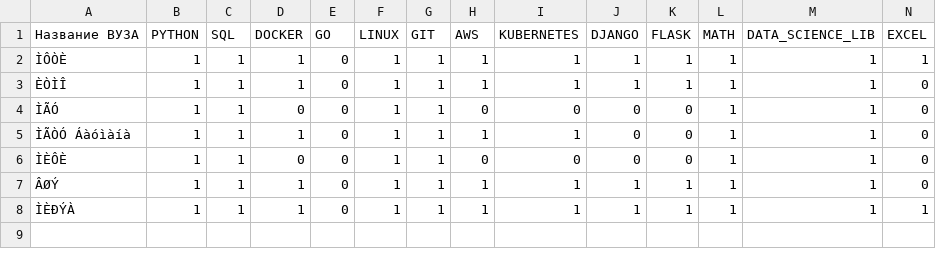
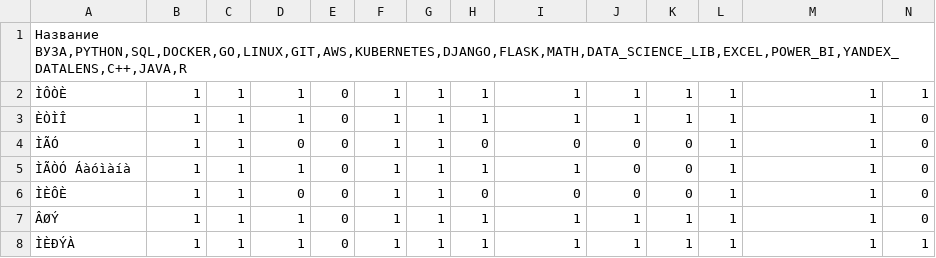
Before and after one commit to deadlyeyes322/practice_mirea, a CSV file: analyst_data_analys/students_analys.csv, drawn as a sheet; only a part is shown; removed rows and columns are numbered as before the commit, all else as after; rows hold the shown columns only; the diff names each change by its address in the sheet, - before the commit and + after, or states it on an @@ line.

Commit message:
Update students_analys.csv

```diff
--- a/analyst_data_analys/students_analys.csv
+++ b/analyst_data_analys/students_analys.csv
-row 1: Название ВУЗА | PYTHON | SQL | DOCKER | GO | LINUX | GIT | AWS | KUBERNETES | DJANGO | FLASK | MATH | DATA_SCIENCE_LIB | EXCEL
+row 1: Название ВУЗА,PYTHON,SQL,DOCKER,GO,LINUX,GIT,AWS,KUBERNETES,DJANGO,FLASK,MATH,DATA_SCIENCE_LIB,EXCEL,POWER_BI,YANDEX_DATALENS,C++,JAVA,R
```
